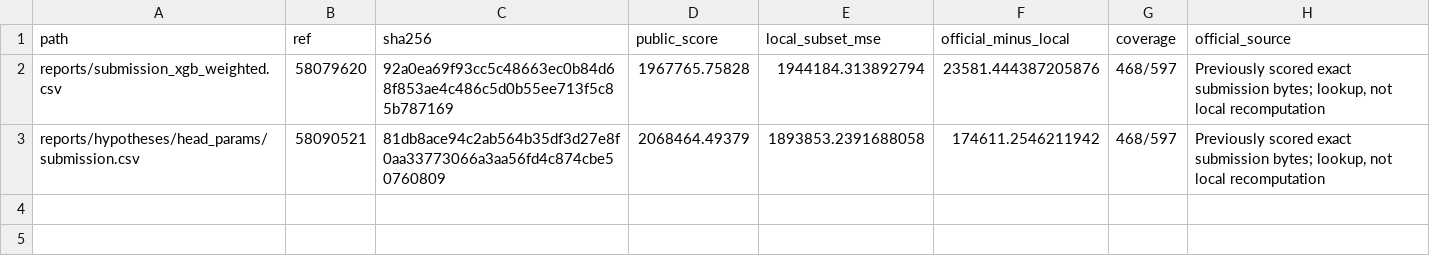
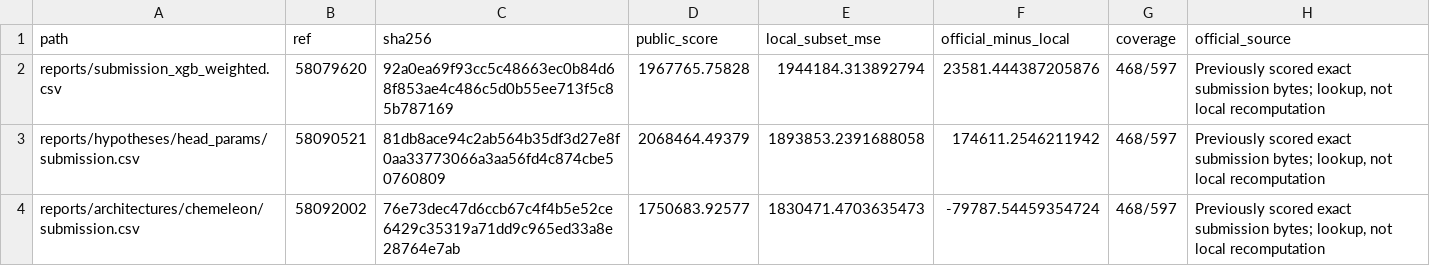
Before and after one commit to moiz303/HSE_in_MIFI, a CSV file: reports/architectures/score_audit.csv, drawn as a sheet.

Commit message:
feat(results): record four architecture comparisons and CheMeleon Kaggle score 1750683.92577

```diff
--- a/reports/architectures/score_audit.csv
+++ b/reports/architectures/score_audit.csv
@@ -3 +3,2 @@ reports/submission_xgb_weighted.csv,58079620,92a0ea69f93cc5c48663ec0b84d68f853ae
 reports/hypotheses/head_params/submission.csv,58090521,81db8ace94c2ab564b35df3d27e8f0aa33773066a3aa56fd4c874cbe50760809,2068464.49379,1893853.2391688058,174611.2546211942,468/597,"Previously scored exact submission bytes; lookup, not local recomputation"
+reports/architectures/chemeleon/submission.csv,58092002,76e73dec47d6ccb67c4f4b5e52ce6429c35319a71dd9c965ed33a8e28764e7ab,1750683.92577,1830471.4703635473,-79787.54459354724,468/597,"Previously scored exact submission bytes; lookup, not local recomputation"
```
Also changed, not shown: 44 other files.
